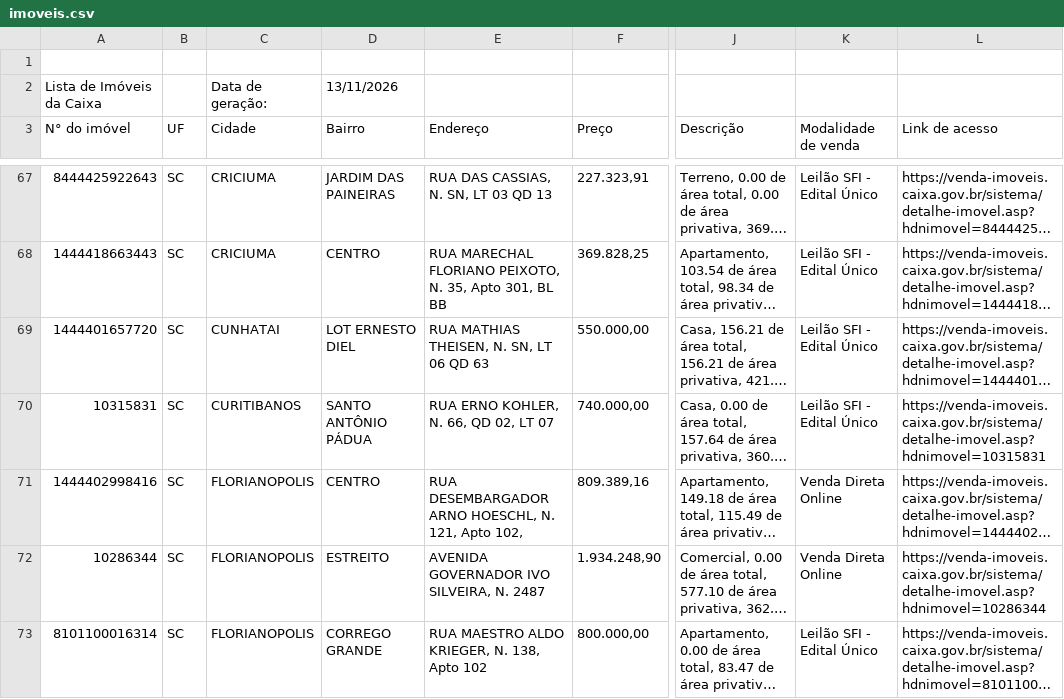
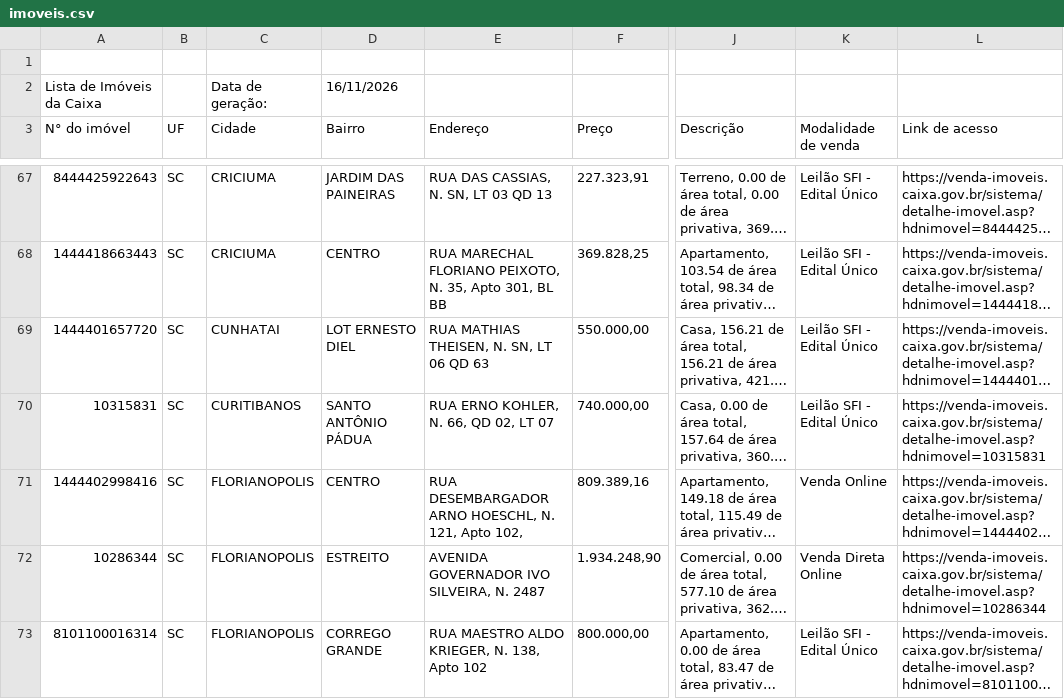
Before and after one commit to xnetinho/caixa-imoveis, a CSV file: data/SC/imoveis.csv, drawn as a sheet; only a part is shown, gaps mark what is left out; long unchanged cells end in …; the diff covers the shown part only; the diff names each change by its address in the sheet, - before the commit and + after, or states it on an @@ line.

```diff
--- a/data/SC/imoveis.csv
+++ b/data/SC/imoveis.csv
-D2 (Bairro): 13/11/2026
+D2 (Bairro): 16/11/2026
-K71 (Modalidade de venda): Venda Direta Online
+K71 (Modalidade de venda): Venda Online
```
Also changed, not shown: 1 added row, 1 removed row and 1 edited cell elsewhere in this file, 28 other files.
